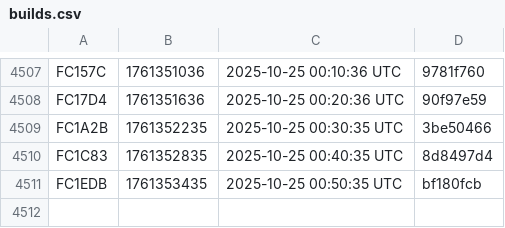
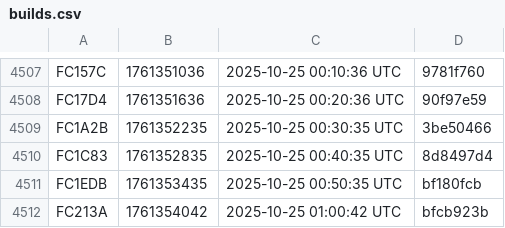
Before and after one commit to noob2git/weather, a CSV file: docs/assets/builds.csv, drawn as a sheet; only a part is shown, gaps mark what is left out.

```diff
--- a/docs/assets/builds.csv
+++ b/docs/assets/builds.csv
@@ -4511 +4511,2 @@ FC1C83,1761352835,2025-10-25 00:40:35 UTC,8d8497d4
 FC1EDB,1761353435,2025-10-25 00:50:35 UTC,bf180fcb
+FC213A,1761354042,2025-10-25 01:00:42 UTC,bfcb923b
```
Also changed, not shown: data/weather_history.csv, 2 other files.
